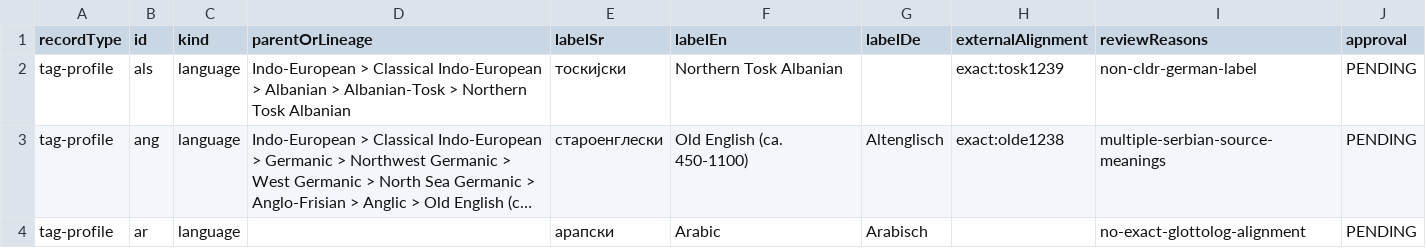
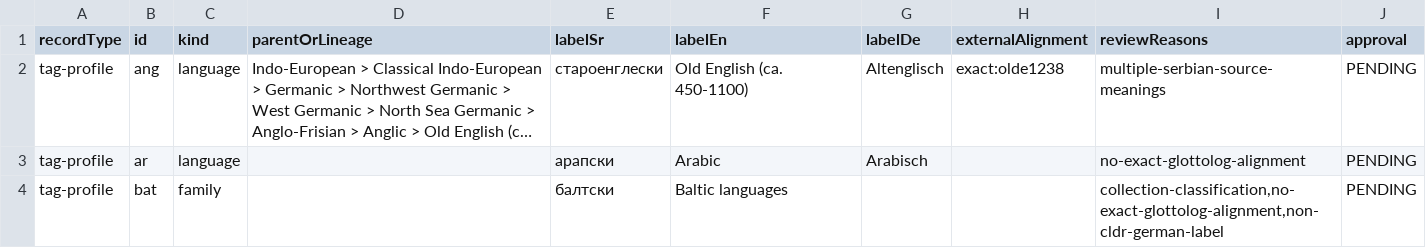
Before and after one commit to BCDH/raskovnik-language-registry, a TSV file: dist/editorial-review.tsv, drawn as a sheet; only a part is shown; the shorter side is filled out with more unchanged rows; long unchanged cells end in …; the diff names each change by its address in the sheet, - before the commit and + after, or states it on an @@ line.

Commit message:
data: approve Tosk profile

```diff
--- a/dist/editorial-review.tsv
+++ b/dist/editorial-review.tsv
-row 2: tag-profile | als | language | Indo-European > Classical Indo-European > Albanian > Albanian-Tosk > Northern Tosk Albanian | тоскијски | Northern Tosk Albanian |  | exact:tosk1239 | non-cldr-german-label | PENDING
```
Also changed, not shown: 3 other files.
